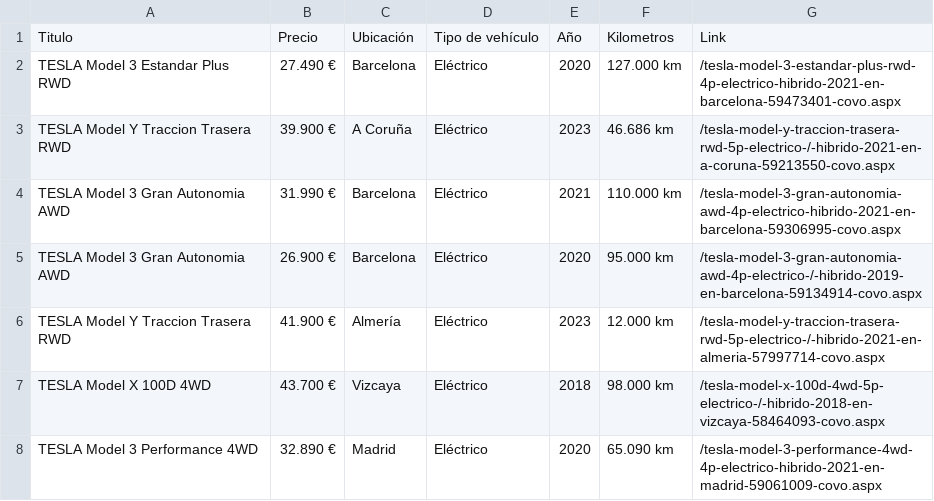
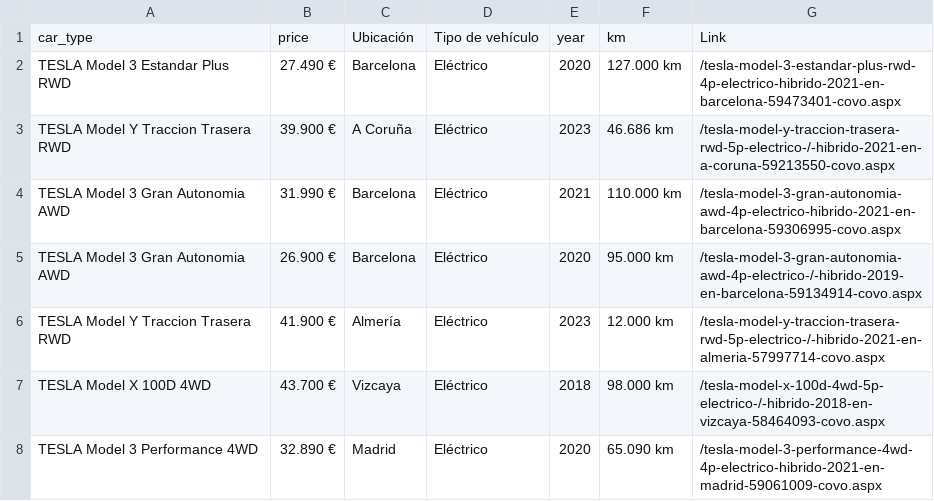
Before and after one commit to GamblerRunner/ProyectoTesla, a CSV file: data/cochesNet.csv, drawn as a sheet; only a part is shown; removed rows and columns are numbered as before the commit, all else as after; the diff names each change by its address in the sheet, - before the commit and + after, or states it on an @@ line.

```diff
--- a/data/cochesNet.csv
+++ b/data/cochesNet.csv
-row 1: Titulo | Precio | Ubicación | Tipo de vehículo | Año | Kilometros | Link
+row 1: car_type | price | Ubicación | Tipo de vehículo | year | km | Link
```
Also changed, not shown: 8 other files.
